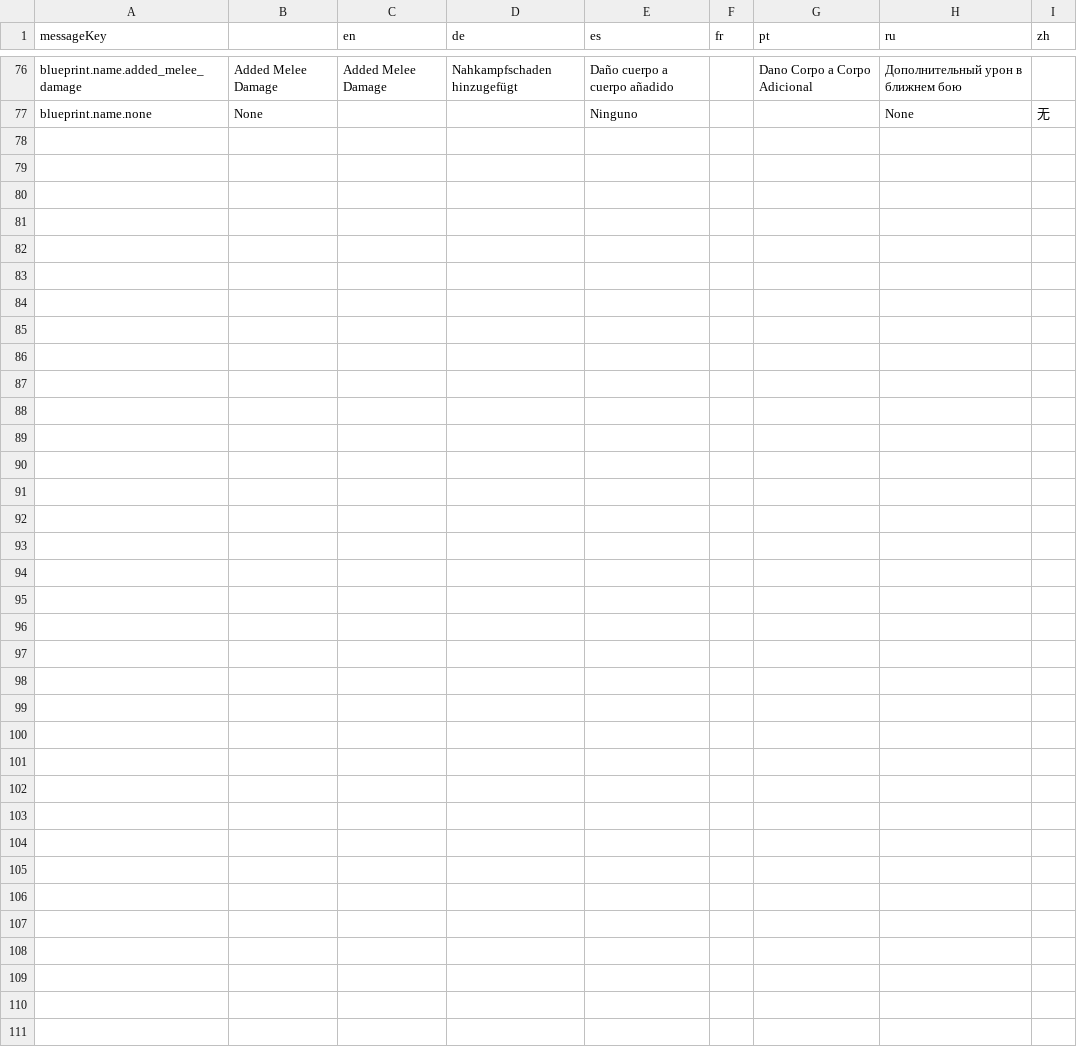
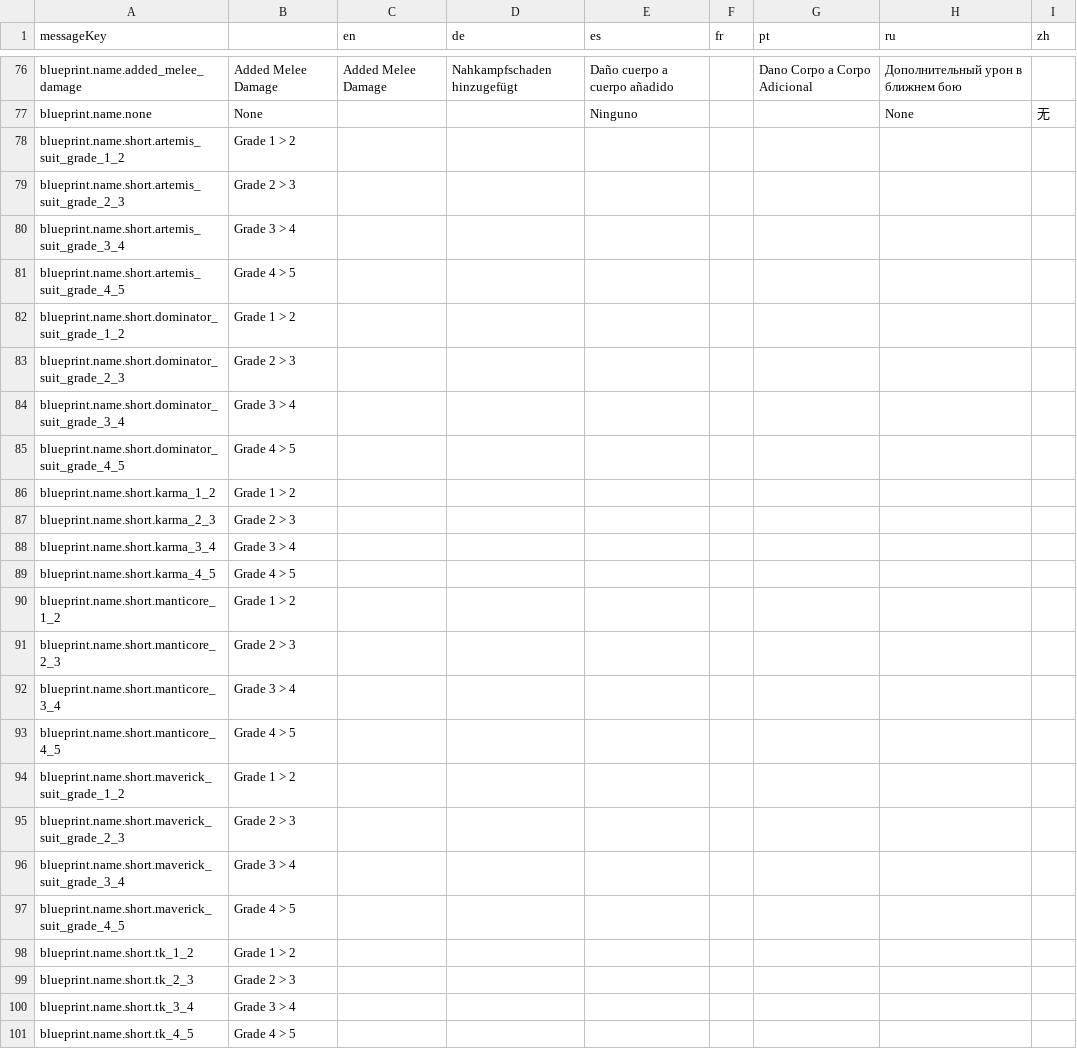
Before and after one commit to jixxed/ed-odyssey-materials-helper, a CSV file: application/src/main/resources/locale/blueprint/odyssey/names.csv, drawn as a sheet; only a part is shown, gaps mark what is left out; the diff names each change by its address in the sheet, - before the commit and + after, or states it on an @@ line.

Commit message:
Redesign of wishlist blueprints

```diff
--- a/application/src/main/resources/locale/blueprint/odyssey/names.csv
+++ b/application/src/main/resources/locale/blueprint/odyssey/names.csv
+row 78: blueprint.name.short.artemis_suit_grade_1_2 | Grade 1 > 2
+row 79: blueprint.name.short.artemis_suit_grade_2_3 | Grade 2 > 3
+row 80: blueprint.name.short.artemis_suit_grade_3_4 | Grade 3 > 4
+row 81: blueprint.name.short.artemis_suit_grade_4_5 | Grade 4 > 5
+row 82: blueprint.name.short.dominator_suit_grade_1_2 | Grade 1 > 2
+row 83: blueprint.name.short.dominator_suit_grade_2_3 | Grade 2 > 3
+row 84: blueprint.name.short.dominator_suit_grade_3_4 | Grade 3 > 4
+row 85: blueprint.name.short.dominator_suit_grade_4_5 | Grade 4 > 5
+row 86: blueprint.name.short.karma_1_2 | Grade 1 > 2
+row 87: blueprint.name.short.karma_2_3 | Grade 2 > 3
+row 88: blueprint.name.short.karma_3_4 | Grade 3 > 4
+row 89: blueprint.name.short.karma_4_5 | Grade 4 > 5
+row 90: blueprint.name.short.manticore_1_2 | Grade 1 > 2
+row 91: blueprint.name.short.manticore_2_3 | Grade 2 > 3
+row 92: blueprint.name.short.manticore_3_4 | Grade 3 > 4
+row 93: blueprint.name.short.manticore_4_5 | Grade 4 > 5
+row 94: blueprint.name.short.maverick_suit_grade_1_2 | Grade 1 > 2
+row 95: blueprint.name.short.maverick_suit_grade_2_3 | Grade 2 > 3
+row 96: blueprint.name.short.maverick_suit_grade_3_4 | Grade 3 > 4
+row 97: blueprint.name.short.maverick_suit_grade_4_5 | Grade 4 > 5
+row 98: blueprint.name.short.tk_1_2 | Grade 1 > 2
+row 99: blueprint.name.short.tk_2_3 | Grade 2 > 3
+row 100: blueprint.name.short.tk_3_4 | Grade 3 > 4
+row 101: blueprint.name.short.tk_4_5 | Grade 4 > 5
```
Also changed, not shown: application/src/main/resources/locale/tab.wishlist.csv, 41 other files.
